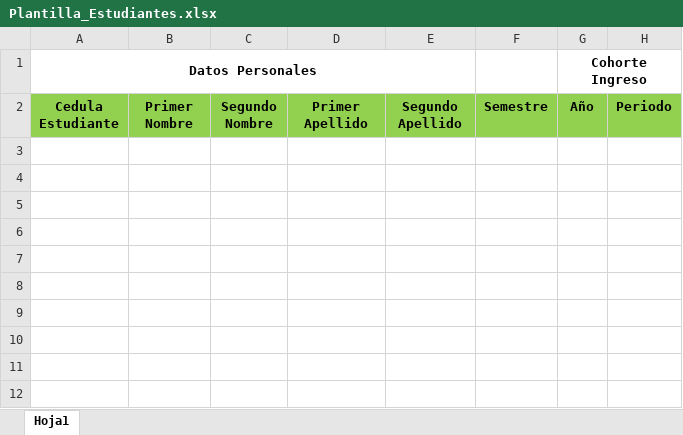
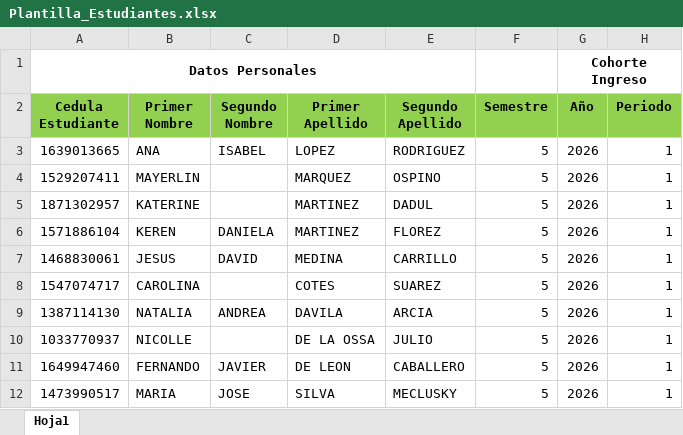
Before and after one commit to EmmanuelJoseRuaCaballero/DeploySerMedico, an Excel workbook: frontend/public/assets/files/Plantilla_Estudiantes.xlsx, sheet Hoja1, drawn as a sheet; values as stored, in another font and other column widths than the file's, no borders; the diff names each change by its address in the sheet, - before the commit and + after, or states it on an @@ line.

```diff
--- a/frontend/public/assets/files/Plantilla_Estudiantes.xlsx (sheet Hoja1)
+++ b/frontend/public/assets/files/Plantilla_Estudiantes.xlsx (sheet Hoja1)
+row 3: 1639013665 | ANA | ISABEL | LOPEZ | RODRIGUEZ | 5 | 2026 | 1
+row 4: 1529207411 | MAYERLIN |  | MARQUEZ | OSPINO | 5 | 2026 | 1
+row 5: 1871302957 | KATERINE |  | MARTINEZ | DADUL | 5 | 2026 | 1
+row 6: 1571886104 | KEREN | DANIELA | MARTINEZ | FLOREZ | 5 | 2026 | 1
+row 7: 1468830061 | JESUS | DAVID | MEDINA | CARRILLO | 5 | 2026 | 1
+row 8: 1547074717 | CAROLINA |  | COTES | SUAREZ | 5 | 2026 | 1
+row 9: 1387114130 | NATALIA | ANDREA | DAVILA | ARCIA | 5 | 2026 | 1
+row 10: 1033770937 | NICOLLE |  | DE LA OSSA | JULIO | 5 | 2026 | 1
+row 11: 1649947460 | FERNANDO | JAVIER | DE LEON | CABALLERO | 5 | 2026 | 1
+row 12: 1473990517 | MARIA | JOSE | SILVA | MECLUSKY | 5 | 2026 | 1
```
Also changed, not shown: 8 other files.
